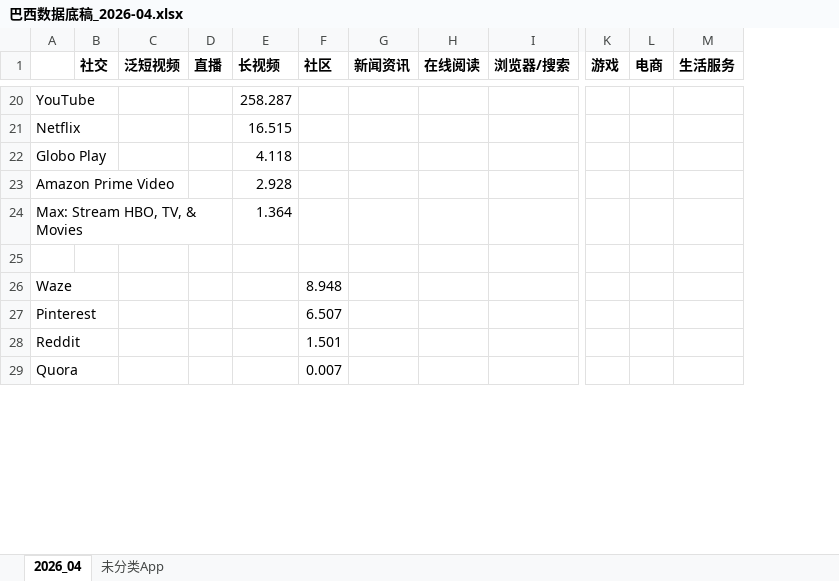
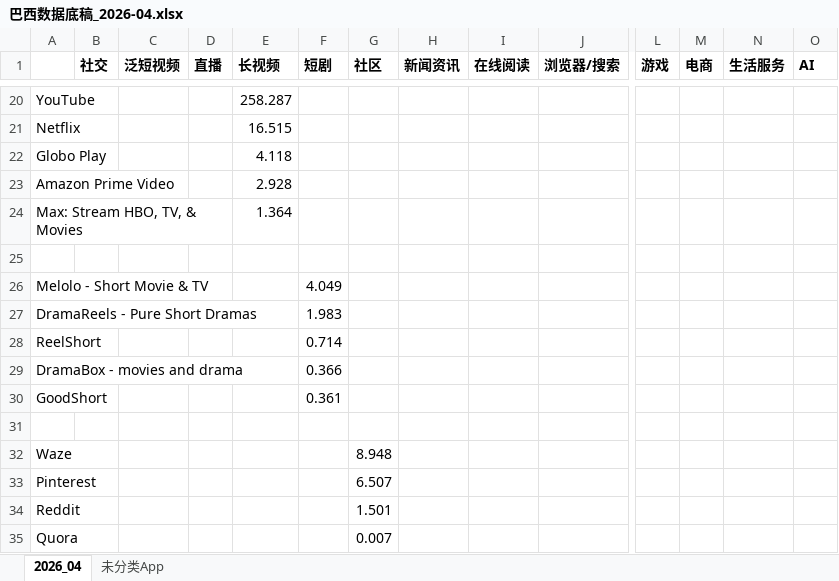
Before and after one commit to huangxindi2002-cmyk/data-auto, an Excel workbook: docs/data/巴西数据底稿_2026-04.xlsx, sheet 2026_04, drawn as a sheet; only a part is shown, gaps mark what is left out; values as stored, in another font and other column widths than the file's, no borders; rows hold the shown columns only; the diff covers the shown part only; the diff names each change by its address in the sheet, - before the commit and + after, or states it on an @@ line.

```diff
--- a/docs/data/巴西数据底稿_2026-04.xlsx (sheet 2026_04)
+++ b/docs/data/巴西数据底稿_2026-04.xlsx (sheet 2026_04)
+column F (短剧), empty
+column O (AI), empty
+row 25: (empty)
+row 26: Melolo - Short Movie & TV |  |  |  |  | 4.049
+row 27: DramaReels - Pure Short Dramas |  |  |  |  | 1.983
+row 28: ReelShort |  |  |  |  | 0.714
+row 29: DramaBox - movies and drama |  |  |  |  | 0.366
+row 30: GoodShort |  |  |  |  | 0.361
```
Also changed, not shown: 6 added rows and 14 edited cells elsewhere in this sheet, sheet 未分类App, 1 other file.
